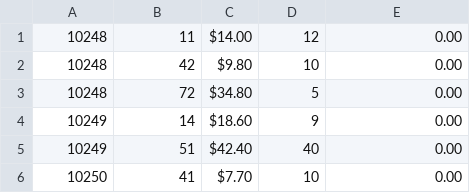
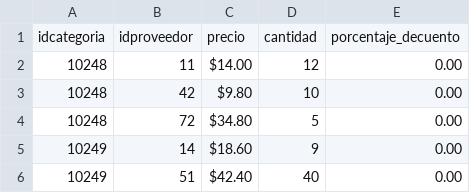
Before and after one commit to Manrrique/ColabUParcial3, a CSV file: Detalle_pedidos.csv, drawn as a sheet; only a part is shown; the shorter side is filled out with more unchanged rows; the diff names each change by its address in the sheet, - before the commit and + after, or states it on an @@ line.

Commit message:
Add files via upload

```diff
--- a/Detalle_pedidos.csv
+++ b/Detalle_pedidos.csv
+row 1: idcategoria | idproveedor | precio | cantidad | porcentaje_decuento
```
